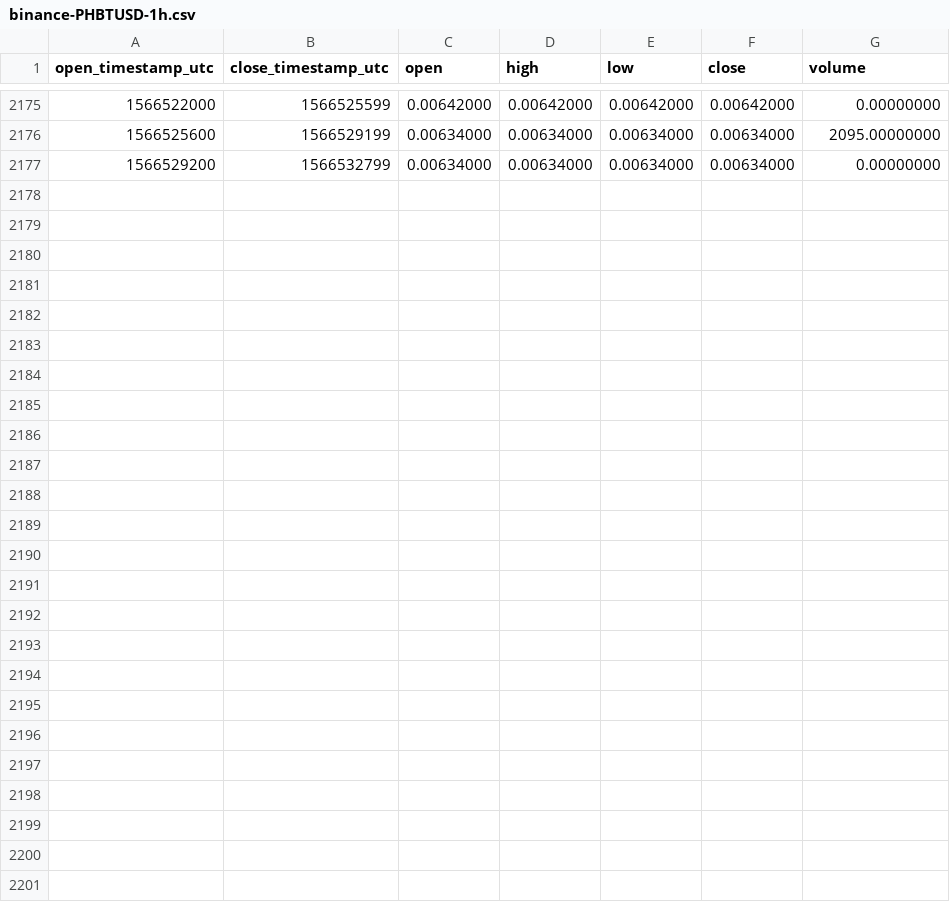
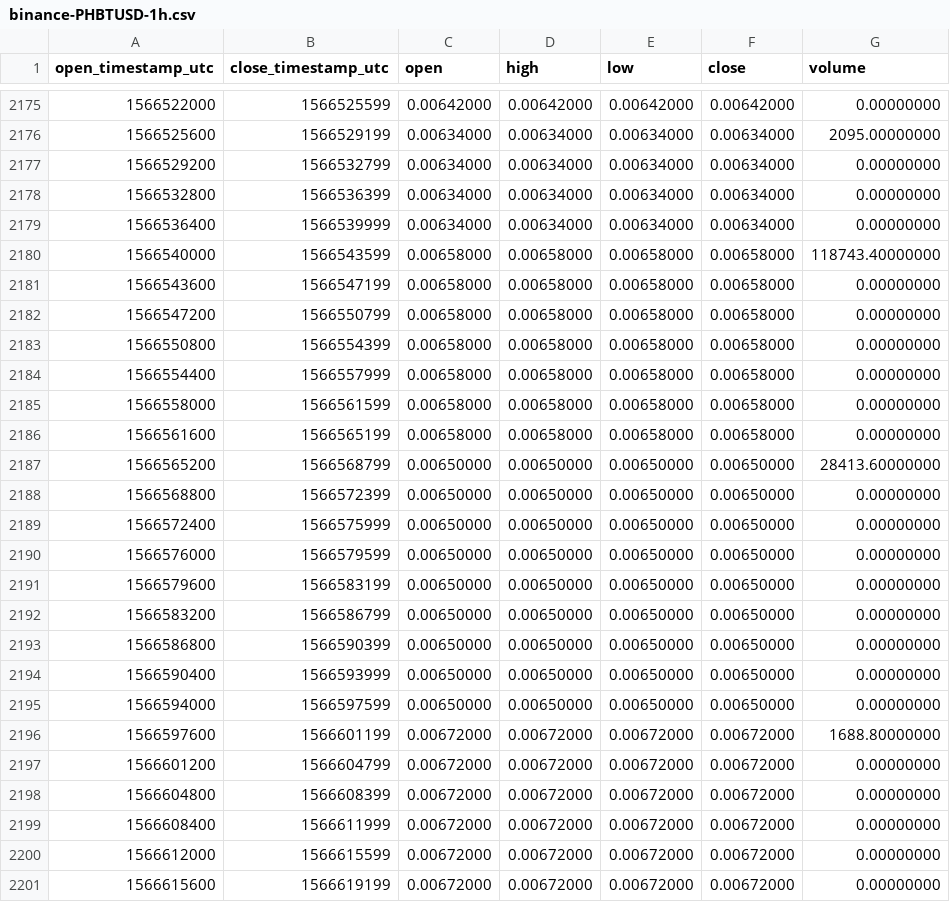
Before and after one commit to cryptobigbro/binance-PHBTUSD, a CSV file: binance-PHBTUSD-1h.csv, drawn as a sheet; only a part is shown, gaps mark what is left out.

Commit message:
Update OHLCV data.

```diff
--- a/binance-PHBTUSD-1h.csv
+++ b/binance-PHBTUSD-1h.csv
@@ -2177 +2177,25 @@ open_timestamp_utc,close_timestamp_utc,open,high,low,close,volume
 1566529200,1566532799,0.00634000,0.00634000,0.00634000,0.00634000,0.00000000
+1566532800,1566536399,0.00634000,0.00634000,0.00634000,0.00634000,0.00000000
+1566536400,1566539999,0.00634000,0.00634000,0.00634000,0.00634000,0.00000000
+1566540000,1566543599,0.00658000,0.00658000,0.00658000,0.00658000,118743.40000000
+1566543600,1566547199,0.00658000,0.00658000,0.00658000,0.00658000,0.00000000
+1566547200,1566550799,0.00658000,0.00658000,0.00658000,0.00658000,0.00000000
+1566550800,1566554399,0.00658000,0.00658000,0.00658000,0.00658000,0.00000000
+1566554400,1566557999,0.00658000,0.00658000,0.00658000,0.00658000,0.00000000
+1566558000,1566561599,0.00658000,0.00658000,0.00658000,0.00658000,0.00000000
+1566561600,1566565199,0.00658000,0.00658000,0.00658000,0.00658000,0.00000000
+1566565200,1566568799,0.00650000,0.00650000,0.00650000,0.00650000,28413.60000000
+1566568800,1566572399,0.00650000,0.00650000,0.00650000,0.00650000,0.00000000
+1566572400,1566575999,0.00650000,0.00650000,0.00650000,0.00650000,0.00000000
+1566576000,1566579599,0.00650000,0.00650000,0.00650000,0.00650000,0.00000000
+1566579600,1566583199,0.00650000,0.00650000,0.00650000,0.00650000,0.00000000
+1566583200,1566586799,0.00650000,0.00650000,0.00650000,0.00650000,0.00000000
+1566586800,1566590399,0.00650000,0.00650000,0.00650000,0.00650000,0.00000000
+1566590400,1566593999,0.00650000,0.00650000,0.00650000,0.00650000,0.00000000
+1566594000,1566597599,0.00650000,0.00650000,0.00650000,0.00650000,0.00000000
+1566597600,1566601199,0.00672000,0.00672000,0.00672000,0.00672000,1688.80000000
+1566601200,1566604799,0.00672000,0.00672000,0.00672000,0.00672000,0.00000000
+1566604800,1566608399,0.00672000,0.00672000,0.00672000,0.00672000,0.00000000
+1566608400,1566611999,0.00672000,0.00672000,0.00672000,0.00672000,0.00000000
+1566612000,1566615599,0.00672000,0.00672000,0.00672000,0.00672000,0.00000000
+1566615600,1566619199,0.00672000,0.00672000,0.00672000,0.00672000,0.00000000
```
Also changed, not shown: binance-PHBTUSD-1d.csv.
